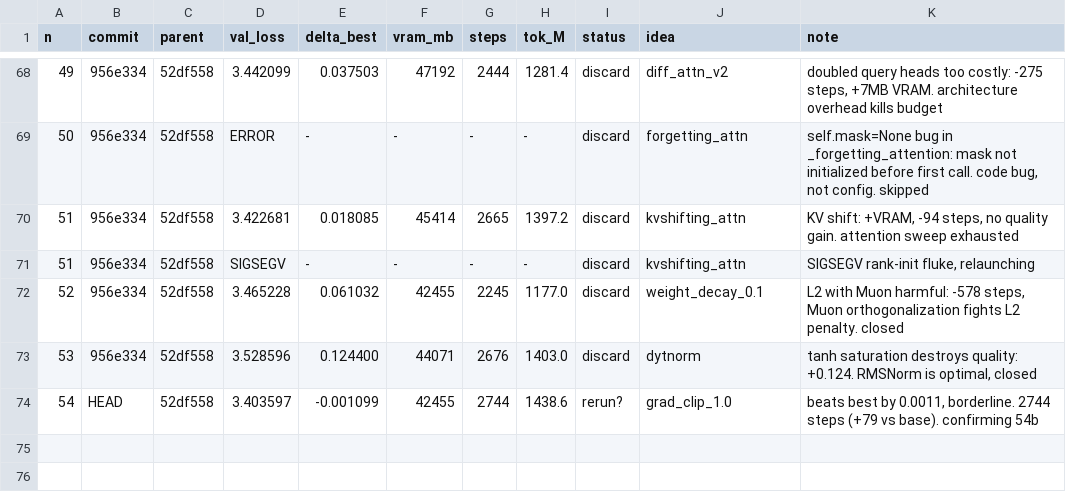
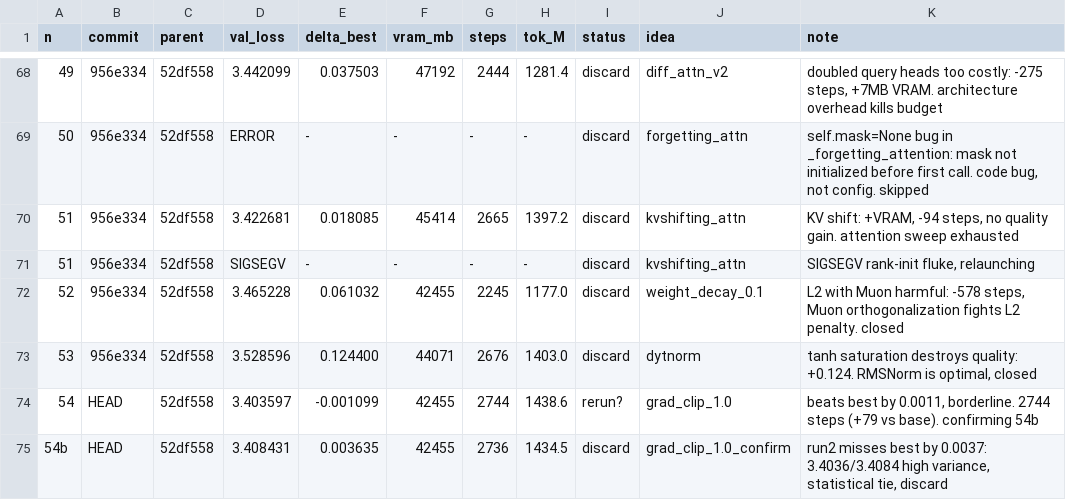
Before and after one commit to erogol/BlaGPT, a TSV file: ar/results.tsv, drawn as a sheet; only a part is shown, gaps mark what is left out.

Commit message:
ledger: exp 54b (grad_clip confirm: 3.4084, variance tie, discard)

```diff
--- a/ar/results.tsv
+++ b/ar/results.tsv
@@ -74 +74,2 @@ n	commit	parent	val_loss	delta_best	vram_mb	steps	tok_M	status	idea	note
 54	HEAD	52df558	3.403597	-0.001099	42455	2744	1438.6	rerun?	grad_clip_1.0	beats best by 0.0011, borderline. 2744 steps (+79 vs base). confirming 54b
+54b	HEAD	52df558	3.408431	0.003635	42455	2736	1434.5	discard	grad_clip_1.0_confirm	run2 misses best by 0.0037: 3.4036/3.4084 high variance, statistical tie, discard
```
Also changed, not shown: 2 other files.
